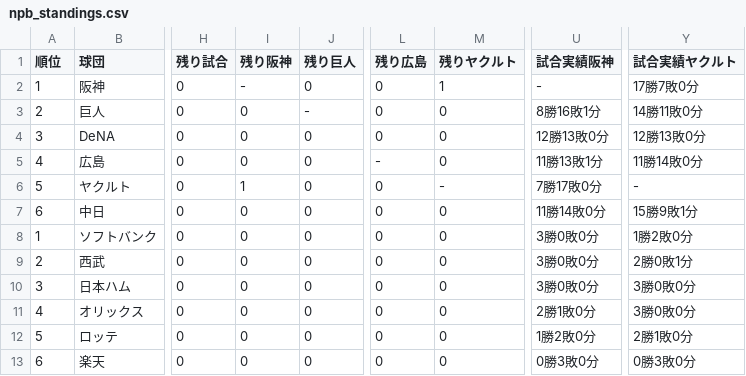
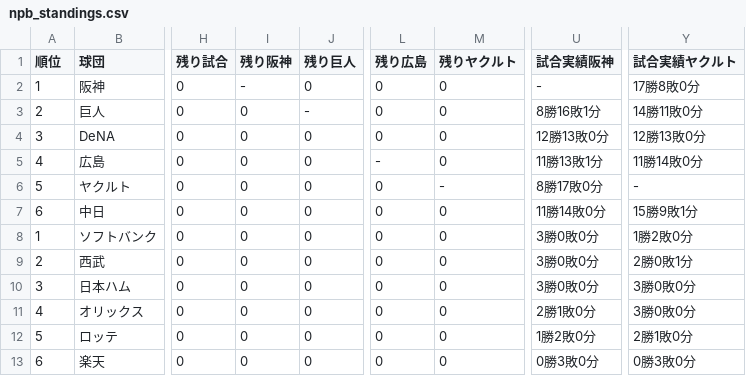
Before and after one commit to hitoshihirai07-hash/player-lens.pages, a CSV file: data/npb_standings.csv, drawn as a sheet; only a part is shown, gaps mark what is left out; the diff names each change by its address in the sheet, - before the commit and + after, or states it on an @@ line.

```diff
--- a/data/npb_standings.csv
+++ b/data/npb_standings.csv
-M2 (残りヤクルト): 1
+M2 (残りヤクルト): 0
-Y2 (試合実績ヤクルト): 17勝7敗0分
+Y2 (試合実績ヤクルト): 17勝8敗0分
-I6 (残り阪神): 1
+I6 (残り阪神): 0
-U6 (試合実績阪神): 7勝17敗0分
+U6 (試合実績阪神): 8勝17敗0分
```
Also changed, not shown: 2 other files.
